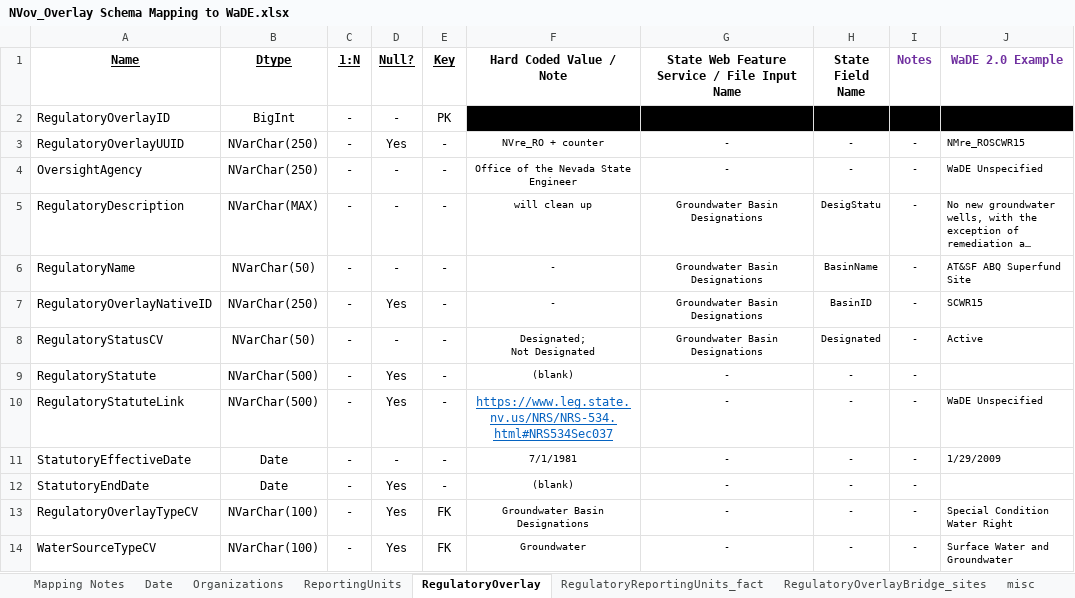
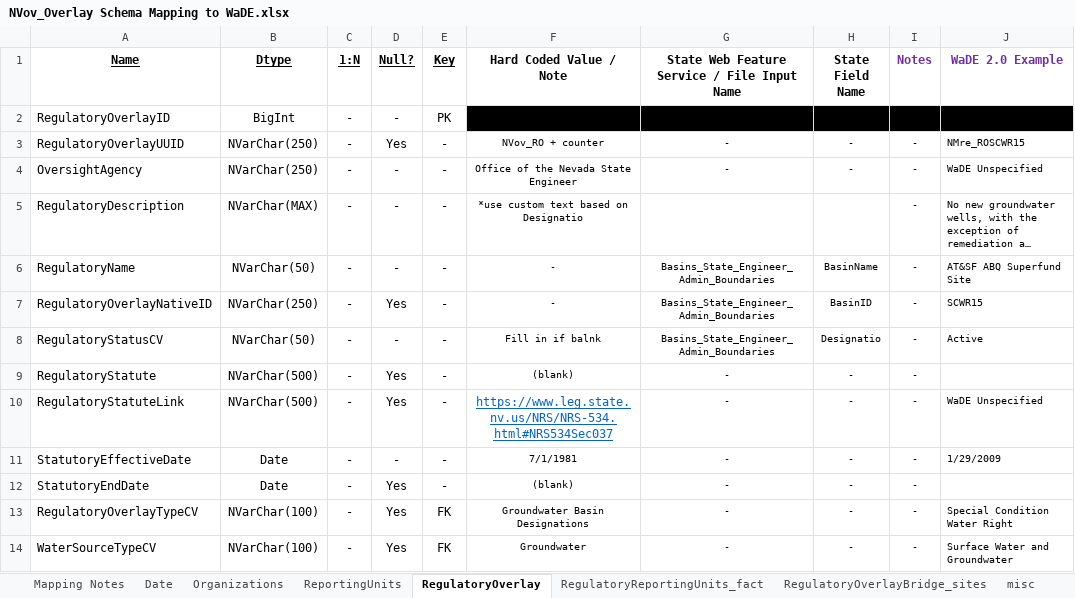
Before and after one commit to WSWCWaterDataExchange/MappingStatesDataToWaDE2.0, an Excel workbook: Nevada/Overlays/NVov_Overlay Schema Mapping to WaDE.xlsx, sheet RegulatoryOverlay, drawn as a sheet; only a part is shown; long unchanged cells end in …; values as stored, in another font and other column widths than the file's, no borders; ↵ is a line break in a cell; the diff names each change by its address in the sheet, - before the commit and + after, or states it on an @@ line.

Commit message:
NVov update
- re-downloaded data
- updated pre-processing files & ReadMe

```diff
--- a/Nevada/Overlays/NVov_Overlay Schema Mapping to WaDE.xlsx (sheet RegulatoryOverlay)
+++ b/Nevada/Overlays/NVov_Overlay Schema Mapping to WaDE.xlsx (sheet RegulatoryOverlay)
-F3 (Hard Coded Value / Note): NVre_RO + counter
+F3 (Hard Coded Value / Note): NVov_RO + counter
-F5 (Hard Coded Value / Note): will clean up
+F5 (Hard Coded Value / Note): *use custom text based on Designatio
-G5: Groundwater Basin Designations
+G5: (empty)
-H5 (State Field Name): DesigStatu
+H5 (State Field Name): (empty)
-G6:G8: Groundwater Basin Designations
+G6:G8: Basins_State_Engineer_Admin_Boundaries
-F8 (Hard Coded Value / Note): Designated; ↵ Not Designated
+F8 (Hard Coded Value / Note): Fill in if balnk
-H8 (State Field Name): Designated
+H8 (State Field Name): Designatio
```
Also changed, not shown: sheet ReportingUnits, sheet Mapping Notes, sheet Organizations, 12 other files.
